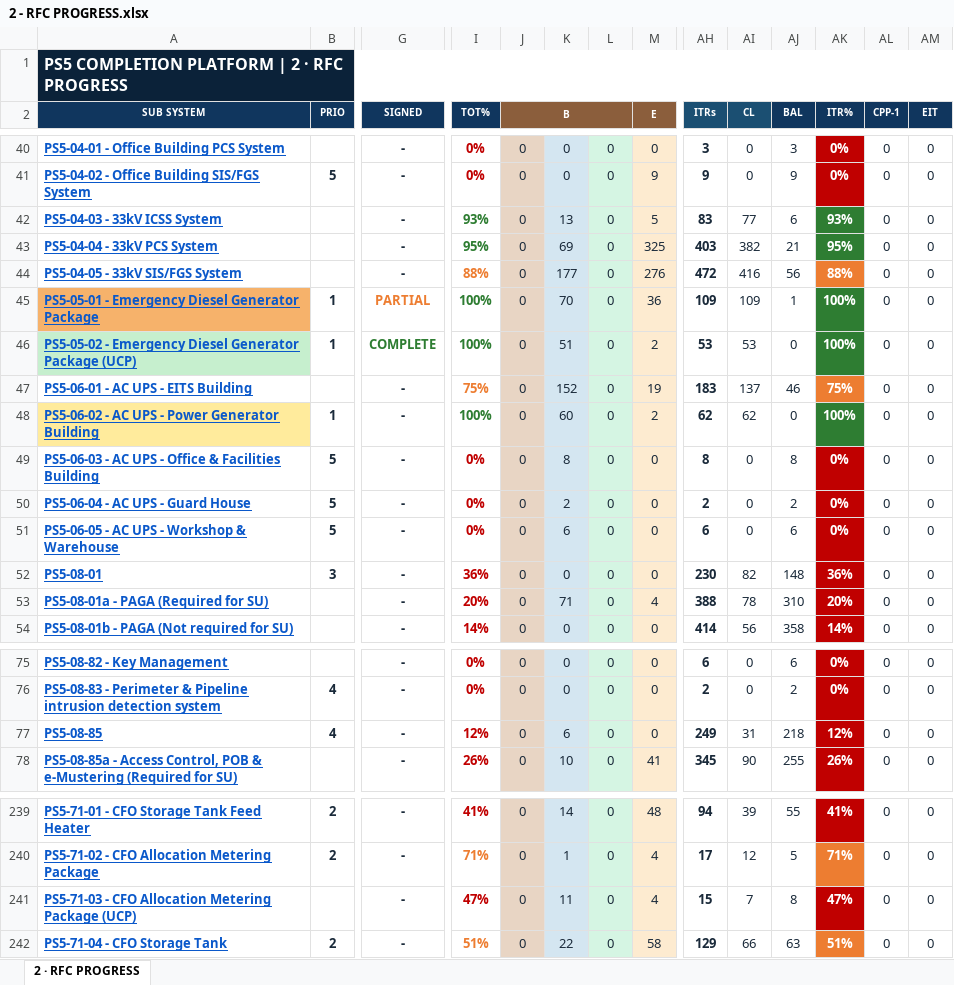
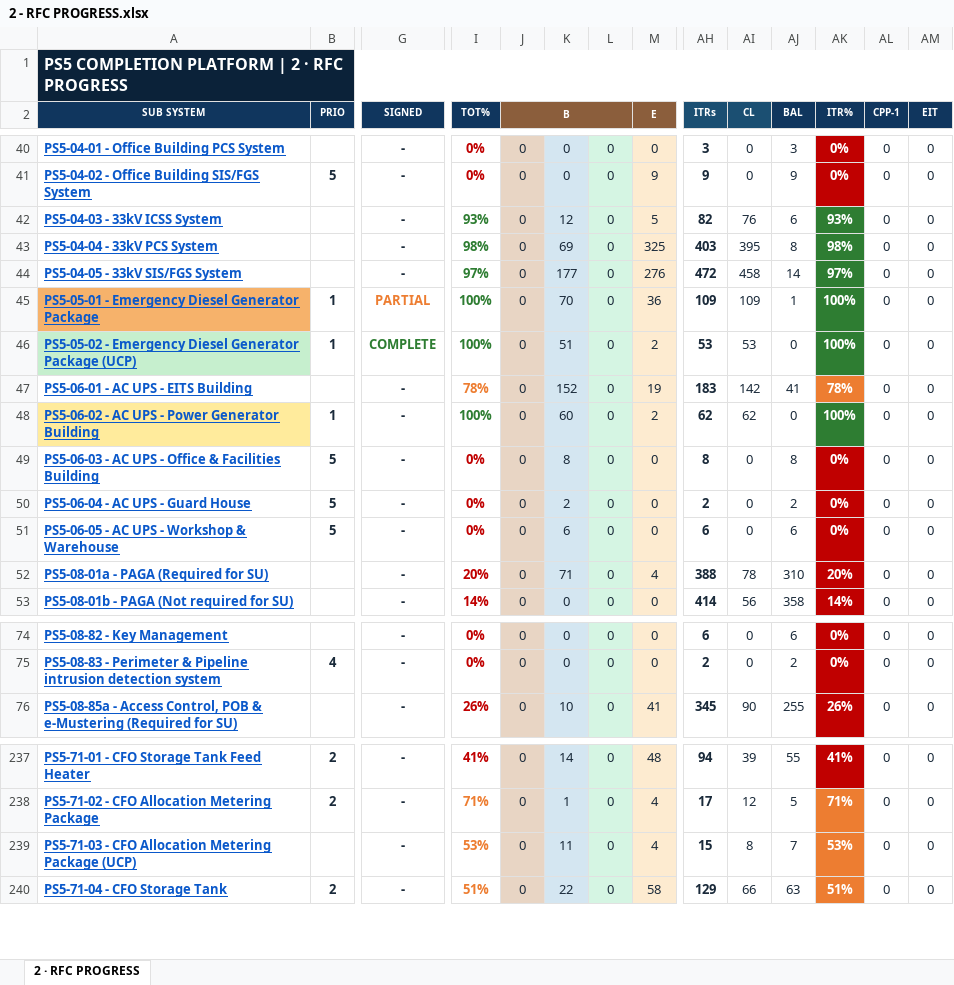
Before and after one commit to Mohamedgawad1/PS5-COMPLETION-PLATFORM, an Excel workbook: EXCEL/2 - RFC PROGRESS.xlsx, sheet 2 · RFC PROGRESS, drawn as a sheet; only a part is shown, gaps mark what is left out; values as stored, in another font and other column widths than the file's, no borders; removed rows and columns are numbered as before the commit, all else as after; rows hold the shown columns only; the diff names each change by its address in the sheet, - before the commit and + after, or states it on an @@ line.

```diff
--- a/EXCEL/2 - RFC PROGRESS.xlsx (sheet 2 · RFC PROGRESS)
+++ b/EXCEL/2 - RFC PROGRESS.xlsx (sheet 2 · RFC PROGRESS)
-K42: 13
+K42: 12
-AH42 (ITRs): 83
+AH42 (ITRs): 82
-AI42 (CL): 77
+AI42 (CL): 76
-I43 (TOT%): 95%
+I43 (TOT%): 98%
-AI43 (CL): 382
+AI43 (CL): 395
-AJ43 (BAL): 21
+AJ43 (BAL): 8
-AK43 (ITR%): 95%
+AK43 (ITR%): 98%
-I44 (TOT%): 88%
+I44 (TOT%): 97%
-I44 text colour: #ED7D31
+I44 text colour: #2E7D32
-AI44 (CL): 416
+AI44 (CL): 458
-AJ44 (BAL): 56
+AJ44 (BAL): 14
-AK44 (ITR%): 88%
+AK44 (ITR%): 97%
-AK44 fill: #ED7D31
+AK44 fill: #2E7D32
-I47 (TOT%): 75%
+I47 (TOT%): 78%
-AI47 (CL): 137
+AI47 (CL): 142
-AJ47 (BAL): 46
+AJ47 (BAL): 41
-AK47 (ITR%): 75%
+AK47 (ITR%): 78%
-row 52: PS5-08-01 | 3 | - | 36% | 0 | 0 | 0 | 0 | 230 | 82 | 148 | 36% | 0 | 0
-row 77: PS5-08-85 | 4 | - | 12% | 0 | 6 | 0 | 0 | 249 | 31 | 218 | 12% | 0 | 0
-I239 (TOT%): 47%
+I239 (TOT%): 53%
-I239 text colour: #C00000
+I239 text colour: #ED7D31
-AI239 (CL): 7
+AI239 (CL): 8
-AJ239 (BAL): 8
+AJ239 (BAL): 7
-AK239 (ITR%): 47%
+AK239 (ITR%): 53%
-AK239 fill: #C00000
+AK239 fill: #ED7D31
```
Also changed, not shown: EXCEL/1 - DASHBOARD.xlsx, EXCEL/3 - BLOCKING-REMARKS.xlsx, 9 other files.
